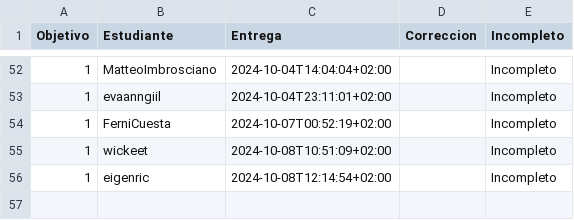
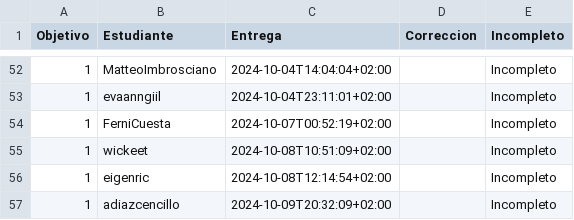
Before and after one commit to pablotl0/IV-, a CSV file: data/fechas-entrega.csv, drawn as a sheet; only a part is shown, gaps mark what is left out; the diff names each change by its address in the sheet, - before the commit and + after, or states it on an @@ line.

```diff
--- a/data/fechas-entrega.csv
+++ b/data/fechas-entrega.csv
+row 57: 1 | adiazcencillo | 2024-10-09T20:32:09+02:00 |  | Incompleto
```
Also changed, not shown: 1 other file.
